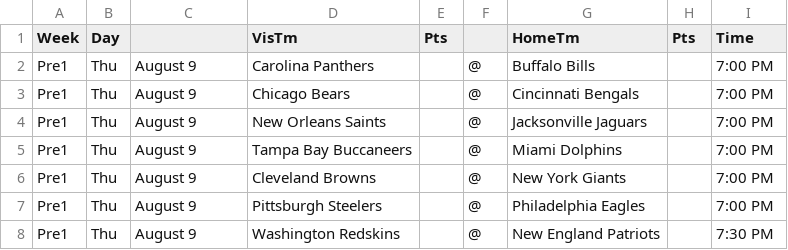
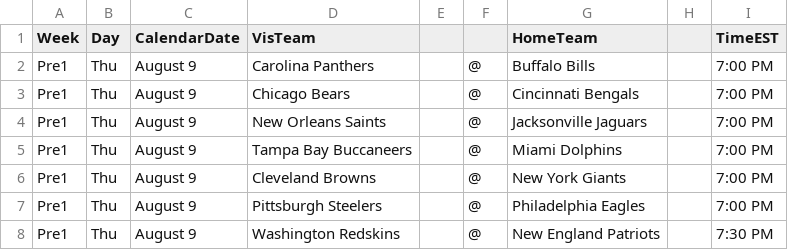
Before and after one commit to lancesaurusrex/FFSP, a CSV file: WebApplication1/SeedCSV/2018NFLSchedule.csv, drawn as a sheet; only a part is shown.

```diff
--- a/WebApplication1/SeedCSV/2018NFLSchedule.csv
+++ b/WebApplication1/SeedCSV/2018NFLSchedule.csv
@@ -1,2 +1,2 @@
-Week,Day,,VisTm,Pts,,HomeTm,Pts,Time
+Week,Day,CalendarDate,VisTeam,,,HomeTeam,,TimeEST
 Pre1,Thu,August 9,Carolina Panthers,,@,Buffalo Bills,,7:00 PM
```
Also changed, not shown: WebApplication1/SeedCSV/2017NFLSchedule.csv, 7 other files.
